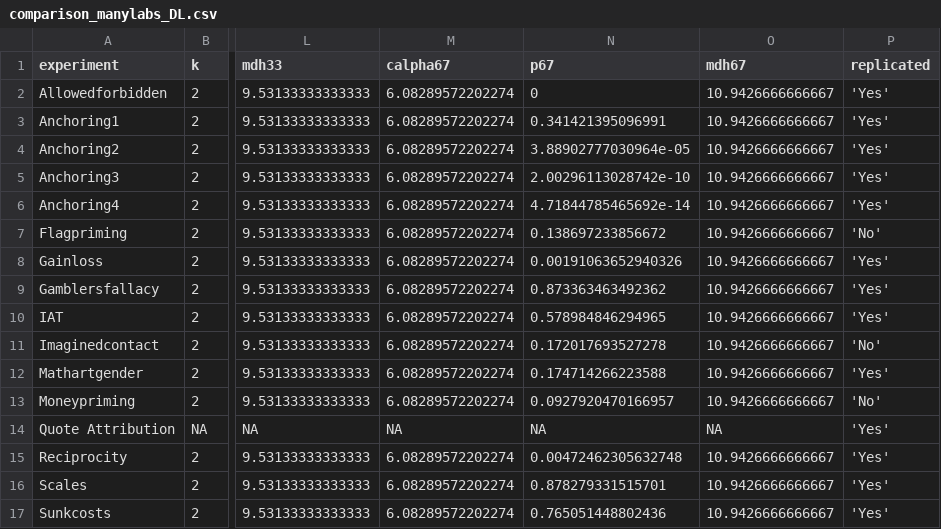
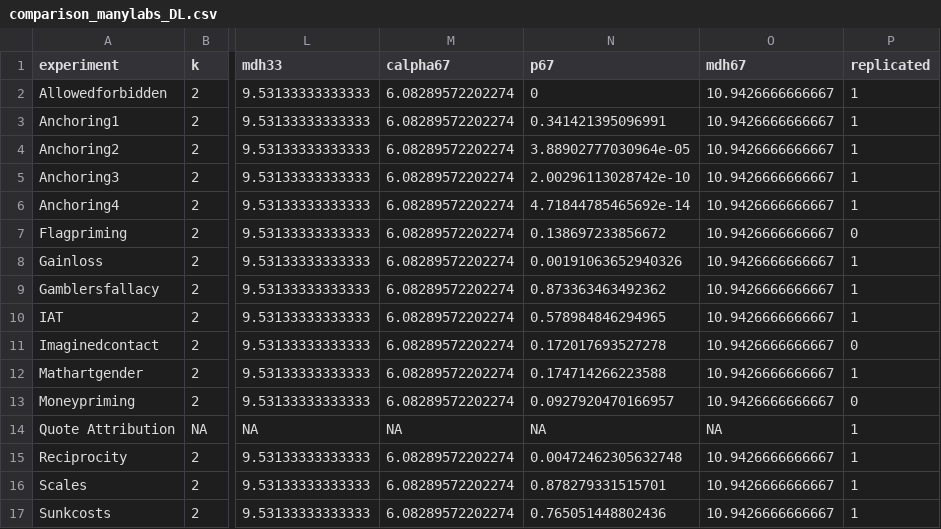
Before and after one commit to j3schaue/replication, a CSV file: pb_analyses/results/comparison_manylabs_DL.csv, drawn as a sheet; only a part is shown, gaps mark what is left out; the diff names each change by its address in the sheet, - before the commit and + after, or states it on an @@ line.

```diff
--- a/pb_analyses/results/comparison_manylabs_DL.csv
+++ b/pb_analyses/results/comparison_manylabs_DL.csv
-P2:P6 (replicated): 'Yes'
+P2:P6 (replicated): 1
-P7 (replicated): 'No'
+P7 (replicated): 0
-P8:P10 (replicated): 'Yes'
+P8:P10 (replicated): 1
-P11 (replicated): 'No'
+P11 (replicated): 0
-P12 (replicated): 'Yes'
+P12 (replicated): 1
-P13 (replicated): 'No'
+P13 (replicated): 0
-P14:P17 (replicated): 'Yes'
+P14:P17 (replicated): 1
```
Also changed, not shown: data/ppir.csv, data/rpe.csv, 28 other files.
